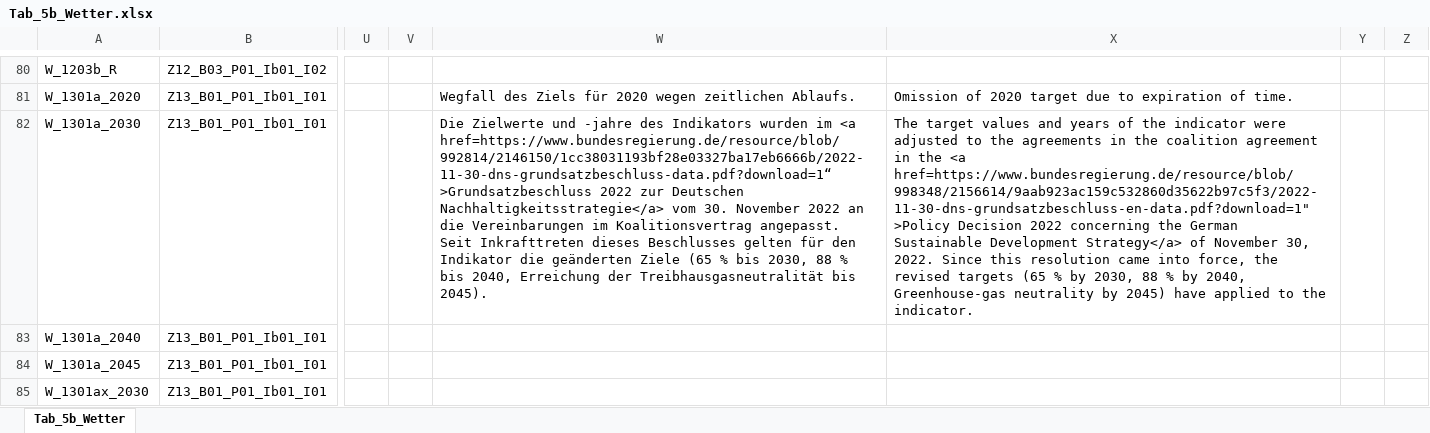
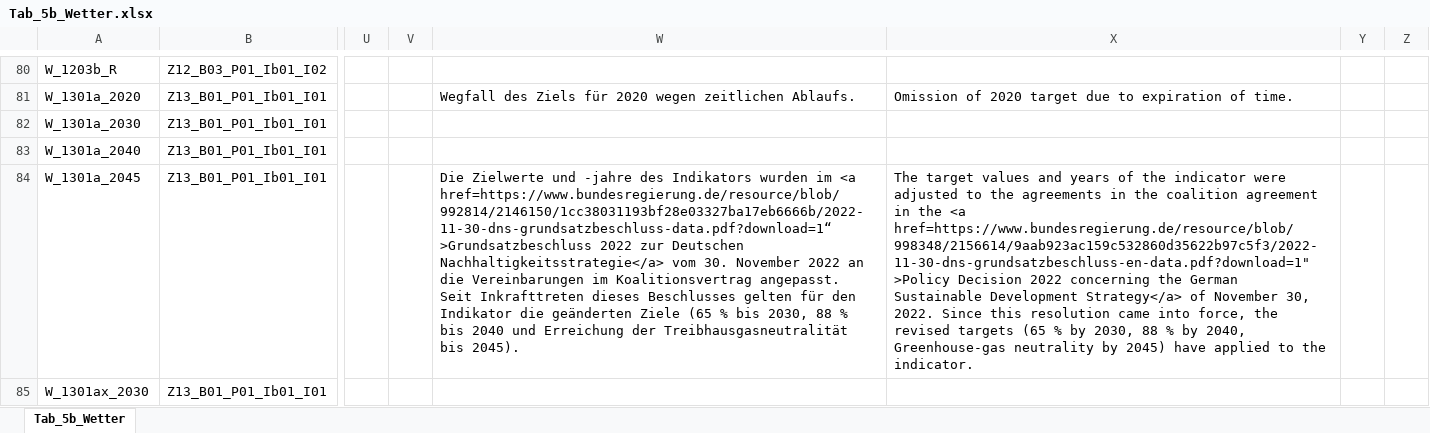
Before and after one commit to DnsUpgradeEnvironment/transfer, an Excel workbook: Tab_5b_Wetter.xlsx, sheet Tab_5b_Wetter, drawn as a sheet; only a part is shown, gaps mark what is left out; values as stored, in another font and other column widths than the file's, no borders; the diff covers the shown part only; the diff names each change by its address in the sheet, - before the commit and + after, or states it on an @@ line.

```diff
--- a/Tab_5b_Wetter.xlsx (sheet Tab_5b_Wetter)
+++ b/Tab_5b_Wetter.xlsx (sheet Tab_5b_Wetter)
-W82: Die Zielwerte und -jahre des Indikators wurden im <a href=https://www.bundesregierung.de/resource/blob/992814/2146150/1cc38031193bf28e03327ba17eb6666b/2022-11-30-dns-grundsatzbeschluss-data.pdf?download=1“ >Grundsatzbeschluss 2022 zur Deutschen Nachhaltigkeitsstrategie</a> vom 30. November 2022 an die Vereinbarungen im Koalitionsvertrag angepasst. Seit Inkrafttreten dieses Beschlusses gelten für den Indikator die geänderten Ziele (65 % bis 2030, 88 % bis 2040, Erreichung der Treibhausgasneutralität bis 2045).
+W82: (empty)
-X82: The target values and years of the indicator were adjusted to the agreements in the coalition agreement in the <a href=https://www.bundesregierung.de/resource/blob/998348/2156614/9aab923ac159c532860d35622b97c5f3/2022-11-30-dns-grundsatzbeschluss-en-data.pdf?download=1" >Policy Decision 2022 concerning the German Sustainable Development Strategy</a> of November 30, 2022. Since this resolution came into force, the revised targets (65 % by 2030, 88 % by 2040, Greenhouse-gas neutrality by 2045) have applied to the indicator.
+X82: (empty)
-W84: (empty)
+W84: Die Zielwerte und -jahre des Indikators wurden im <a href=https://www.bundesregierung.de/resource/blob/992814/2146150/1cc38031193bf28e03327ba17eb6666b/2022-11-30-dns-grundsatzbeschluss-data.pdf?download=1“ >Grundsatzbeschluss 2022 zur Deutschen Nachhaltigkeitsstrategie</a> vom 30. November 2022 an die Vereinbarungen im Koalitionsvertrag angepasst. Seit Inkrafttreten dieses Beschlusses gelten für den Indikator die geänderten Ziele (65 % bis 2030, 88 % bis 2040 und Erreichung der Treibhausgasneutralität bis 2045).
-X84: (empty)
+X84: The target values and years of the indicator were adjusted to the agreements in the coalition agreement in the <a href=https://www.bundesregierung.de/resource/blob/998348/2156614/9aab923ac159c532860d35622b97c5f3/2022-11-30-dns-grundsatzbeschluss-en-data.pdf?download=1" >Policy Decision 2022 concerning the German Sustainable Development Strategy</a> of November 30, 2022. Since this resolution came into force, the revised targets (65 % by 2030, 88 % by 2040, Greenhouse-gas neutrality by 2045) have applied to the indicator.
```
Also changed, not shown: 13 edited cells elsewhere in this sheet, Exp_meta.xlsx.
